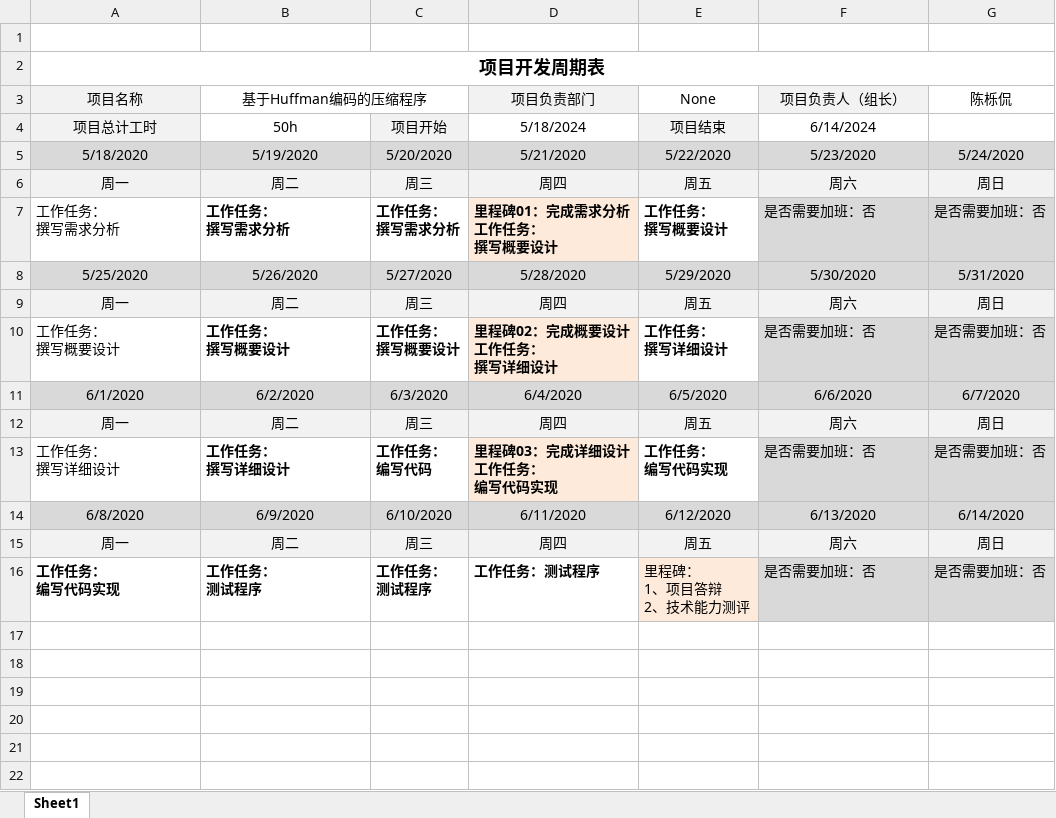
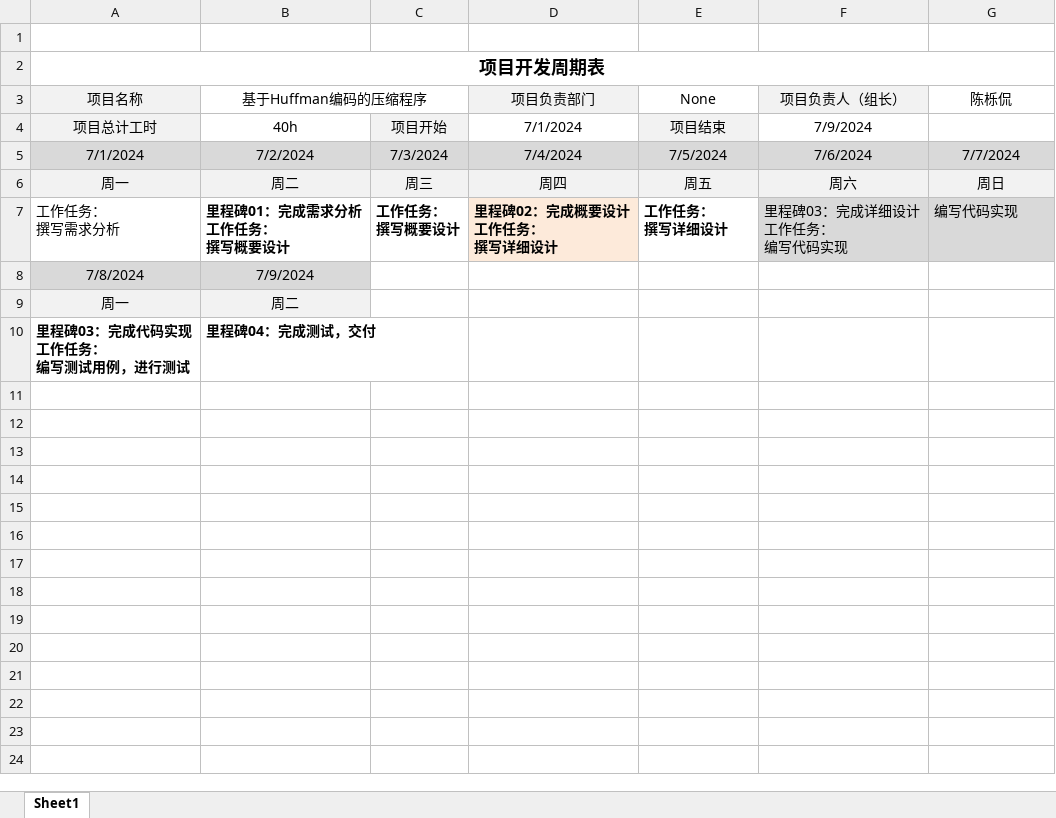
Before and after one commit to valueote/summer_practice, an Excel workbook: 00.项目开发周期表.xlsx, sheet Sheet1, drawn as a sheet; only a part is shown; the shorter side is filled out with more unchanged rows; values as stored, in another font and other column widths than the file's, no borders; removed rows and columns are numbered as before the commit, all else as after; ↵ is a line break in a cell; the diff names each change by its address in the sheet, - before the commit and + after, or states it on an @@ line.

Commit message:
add db

```diff
--- a/00.项目开发周期表.xlsx (sheet Sheet1)
+++ b/00.项目开发周期表.xlsx (sheet Sheet1)
-B4 (基于Huffman编码的压缩程序): 50h
+B4 (基于Huffman编码的压缩程序): 40h
-D4 (项目负责部门): 5/18/2024
+D4 (项目负责部门): 7/1/2024
-F4 (项目负责人（组长）): 6/14/2024
+F4 (项目负责人（组长）): 7/9/2024
-row 5: 5/18/2020 | 5/19/2020 | 5/20/2020 | 5/21/2020 | 5/22/2020 | 5/23/2020 | 5/24/2020
+row 5: 7/1/2024 | 7/2/2024 | 7/3/2024 | 7/4/2024 | 7/5/2024 | 7/6/2024 | 7/7/2024
-B7 (基于Huffman编码的压缩程序): 工作任务： ↵ 撰写需求分析
+B7 (基于Huffman编码的压缩程序): 里程碑01：完成需求分析 ↵ 工作任务： ↵ 撰写概要设计
-C7: 工作任务： ↵ 撰写需求分析
+C7: 工作任务： ↵ 撰写概要设计
-D7 (项目负责部门): 里程碑01：完成需求分析 ↵ 工作任务： ↵ 撰写概要设计
+D7 (项目负责部门): 里程碑02：完成概要设计 ↵ 工作任务： ↵ 撰写详细设计
-E7 (None): 工作任务： ↵ 撰写概要设计
+E7 (None): 工作任务： ↵ 撰写详细设计
-F7 (项目负责人（组长）): 是否需要加班：否
+F7 (项目负责人（组长）): 里程碑03：完成详细设计 ↵ 工作任务： ↵ 编写代码实现
-G7 (陈栎侃): 是否需要加班：否
+G7 (陈栎侃): 编写代码实现
-row 8: 5/25/2020 | 5/26/2020 | 5/27/2020 | 5/28/2020 | 5/29/2020 | 5/30/2020 | 5/31/2020
-row 9: 周一 | 周二 | 周三 | 周四 | 周五 | 周六 | 周日
-row 10: 工作任务： ↵ 撰写概要设计 | 工作任务： ↵ 撰写概要设计 | 工作任务： ↵ 撰写概要设计 | 里程碑02：完成概要设计 ↵ 工作任务： ↵ 撰写详细设计 | 工作任务： ↵ 撰写详细设计 | 是否需要加班：否 | 是否需要加班：否
-row 11: 6/1/2020 | 6/2/2020 | 6/3/2020 | 6/4/2020 | 6/5/2020 | 6/6/2020 | 6/7/2020
-row 12: 周一 | 周二 | 周三 | 周四 | 周五 | 周六 | 周日
-row 13: 工作任务： ↵ 撰写详细设计 | 工作任务： ↵ 撰写详细设计 | 工作任务： ↵ 编写代码 | 里程碑03：完成详细设计 ↵ 工作任务： ↵ 编写代码实现 | 工作任务： ↵ 编写代码实现 | 是否需要加班：否 | 是否需要加班：否
-row 14: 6/8/2020 | 6/9/2020 | 6/10/2020 | 6/11/2020 | 6/12/2020 | 6/13/2020 | 6/14/2020
+row 8: 7/8/2024 | 7/9/2024
+row 9: 周一 | 周二
+row 10: 里程碑03：完成代码实现 ↵ 工作任务： ↵ 编写测试用例，进行测试 | 里程碑04：完成测试，交付
-row 11: 周一 | 周二 | 周三 | 周四 | 周五 | 周六 | 周日
+row 11: (empty)
-A11:G11 fill: #F2F2F2
+A11:G11 fill: none
-row 12: 工作任务： ↵ 编写代码实现 | 工作任务： ↵ 测试程序 | 工作任务： ↵ 测试程序 | 工作任务：测试程序 | 里程碑： ↵ 1、项目答辩 ↵ 2、技术能力测评 | 是否需要加班：否 | 是否需要加班：否
+row 12: (empty)
-E12 fill: #FDEADA
+E12 fill: none
-F12:G12 fill: #D9D9D9
+F12:G12 fill: none
```
